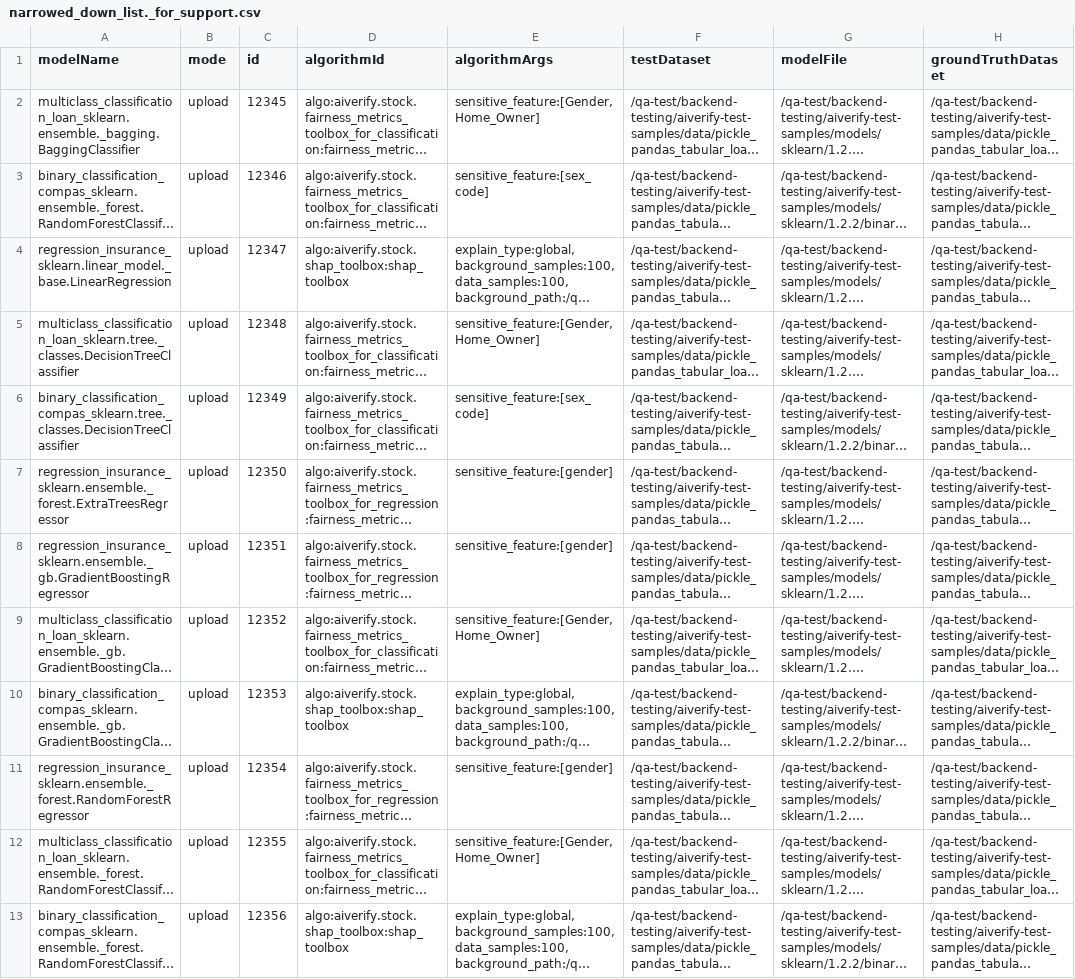
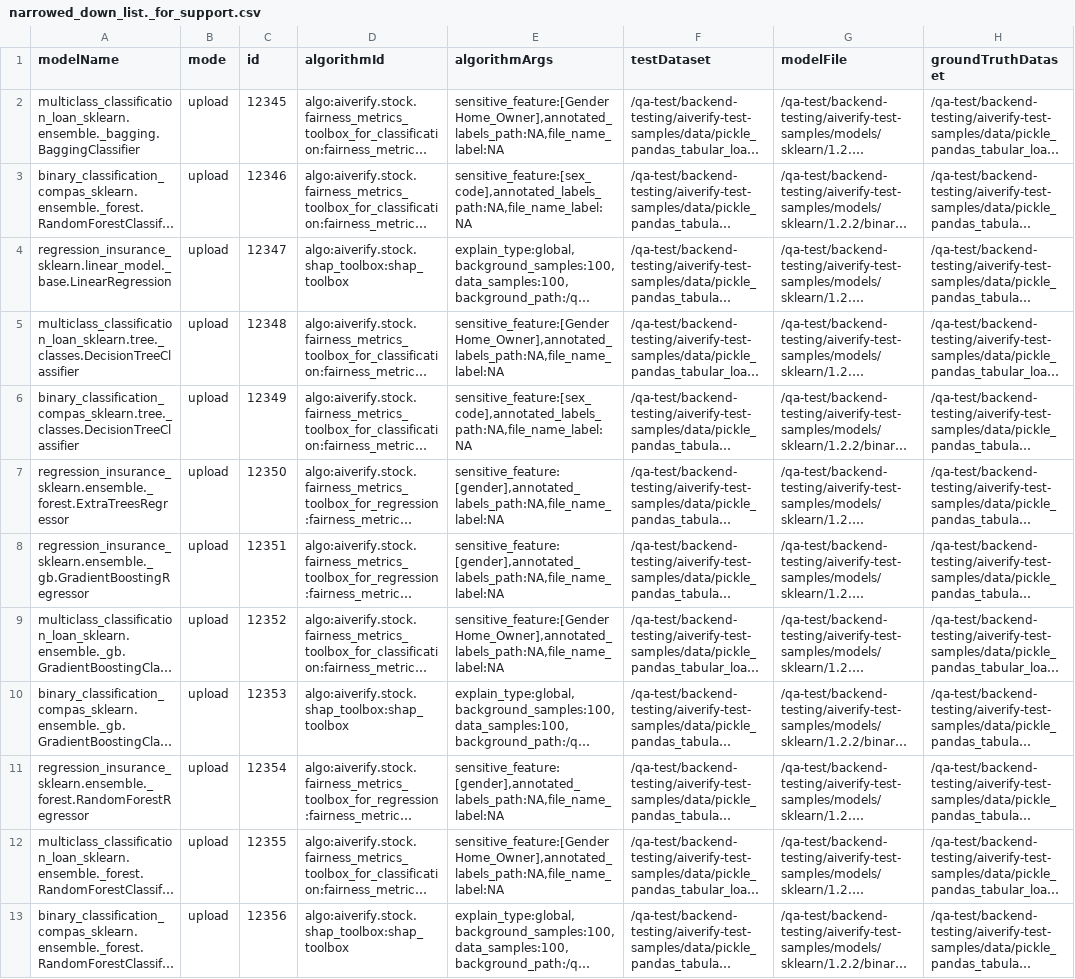
Before and after one commit to IMDA-BTG/backend-testing, a CSV file: uploads/csv/narrowed_down_list._for_support.csv, drawn as a sheet; only a part is shown; long unchanged cells end in …; the diff covers the shown part only; the diff names each change by its address in the sheet, - before the commit and + after, or states it on an @@ line.

```diff
--- a/uploads/csv/narrowed_down_list._for_support.csv
+++ b/uploads/csv/narrowed_down_list._for_support.csv
-E2 (algorithmArgs): sensitive_feature:[Gender,Home_Owner]
+E2 (algorithmArgs): sensitive_feature:[Gender Home_Owner],annotated_labels_path:NA,file_name_label:NA
-E3 (algorithmArgs): sensitive_feature:[sex_code]
+E3 (algorithmArgs): sensitive_feature:[sex_code],annotated_labels_path:NA,file_name_label:NA
-E5 (algorithmArgs): sensitive_feature:[Gender,Home_Owner]
+E5 (algorithmArgs): sensitive_feature:[Gender Home_Owner],annotated_labels_path:NA,file_name_label:NA
-E6 (algorithmArgs): sensitive_feature:[sex_code]
+E6 (algorithmArgs): sensitive_feature:[sex_code],annotated_labels_path:NA,file_name_label:NA
-E7:E8 (algorithmArgs): sensitive_feature:[gender]
+E7:E8 (algorithmArgs): sensitive_feature:[gender],annotated_labels_path:NA,file_name_label:NA
-E9 (algorithmArgs): sensitive_feature:[Gender,Home_Owner]
+E9 (algorithmArgs): sensitive_feature:[Gender Home_Owner],annotated_labels_path:NA,file_name_label:NA
-E11 (algorithmArgs): sensitive_feature:[gender]
+E11 (algorithmArgs): sensitive_feature:[gender],annotated_labels_path:NA,file_name_label:NA
-E12 (algorithmArgs): sensitive_feature:[Gender,Home_Owner]
+E12 (algorithmArgs): sensitive_feature:[Gender Home_Owner],annotated_labels_path:NA,file_name_label:NA
```
Also changed, not shown: 6 edited cells elsewhere in this file.
